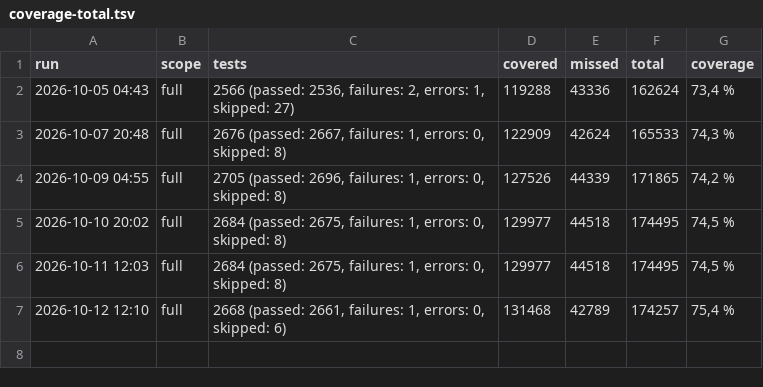
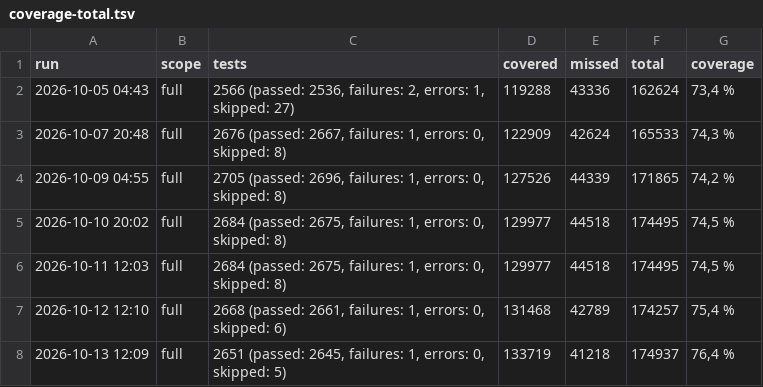
Before and after one commit to onias-site/jobsnow_workspace, a TSV file: .claude/skills/ccp-relatorio-de-cobertura/history/coverage-total.tsv, drawn as a sheet; the diff names each change by its address in the sheet, - before the commit and + after, or states it on an @@ line.

```diff
--- a/.claude/skills/ccp-relatorio-de-cobertura/history/coverage-total.tsv
+++ b/.claude/skills/ccp-relatorio-de-cobertura/history/coverage-total.tsv
+row 8: 2026-10-13 12:09 | full | 2651 (passed: 2645, failures: 1, errors: 0, skipped: 5) | 133719 | 41218 | 174937 | 76,4 %
```
Also changed, not shown: .claude/skills/ccp-relatorio-de-cobertura/history/coverage-projects.tsv, 5 other files.
